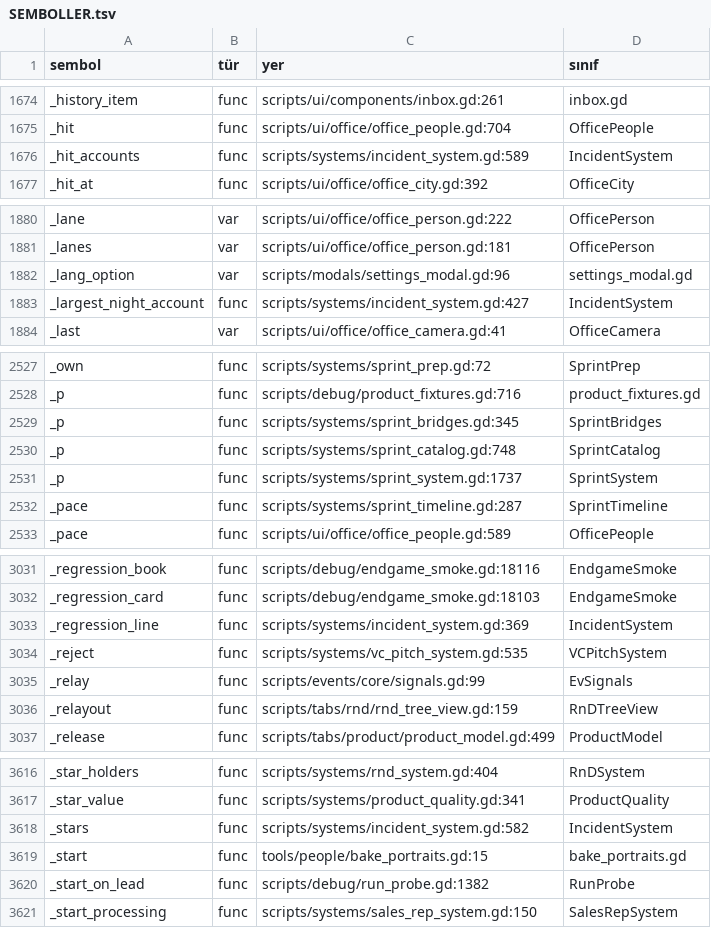
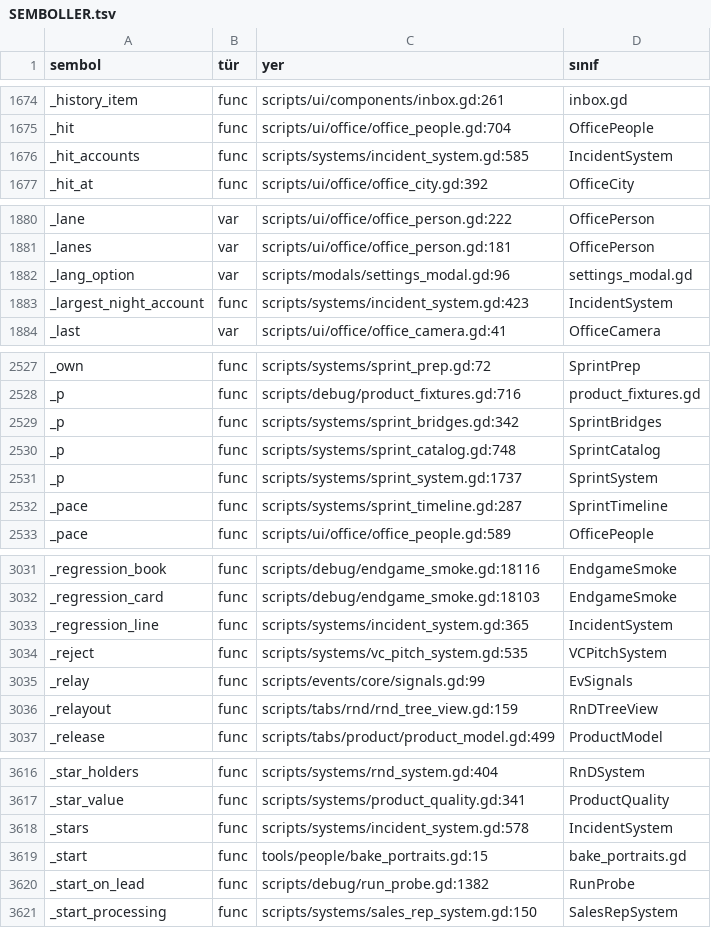
Before and after one commit to erdem1v/projectunicorn, a TSV file: project-unicorn/docs/kod_haritasi/SEMBOLLER.tsv, drawn as a sheet; only a part is shown, gaps mark what is left out; the diff covers the shown part only.

```diff
--- a/project-unicorn/docs/kod_haritasi/SEMBOLLER.tsv
+++ b/project-unicorn/docs/kod_haritasi/SEMBOLLER.tsv
@@ -1675,3 +1675,3 @@ _history_item	func	scripts/ui/components/inbox.gd:261	inbox.gd
 _hit	func	scripts/ui/office/office_people.gd:704	OfficePeople
-_hit_accounts	func	scripts/systems/incident_system.gd:589	IncidentSystem
+_hit_accounts	func	scripts/systems/incident_system.gd:585	IncidentSystem
 _hit_at	func	scripts/ui/office/office_city.gd:392	OfficeCity
@@ -1882,3 +1882,3 @@ _lanes	var	scripts/ui/office/office_person.gd:181	OfficePerson
 _lang_option	var	scripts/modals/settings_modal.gd:96	settings_modal.gd
-_largest_night_account	func	scripts/systems/incident_system.gd:427	IncidentSystem
+_largest_night_account	func	scripts/systems/incident_system.gd:423	IncidentSystem
 _last	var	scripts/ui/office/office_camera.gd:41	OfficeCamera
@@ -2528,3 +2528,3 @@ _own	func	scripts/systems/sprint_prep.gd:72	SprintPrep
 _p	func	scripts/debug/product_fixtures.gd:716	product_fixtures.gd
-_p	func	scripts/systems/sprint_bridges.gd:345	SprintBridges
+_p	func	scripts/systems/sprint_bridges.gd:342	SprintBridges
 _p	func	scripts/systems/sprint_catalog.gd:748	SprintCatalog
@@ -3032,3 +3032,3 @@ _regression_book	func	scripts/debug/endgame_smoke.gd:18116	EndgameSmoke
 _regression_card	func	scripts/debug/endgame_smoke.gd:18103	EndgameSmoke
-_regression_line	func	scripts/systems/incident_system.gd:369	IncidentSystem
+_regression_line	func	scripts/systems/incident_system.gd:365	IncidentSystem
 _reject	func	scripts/systems/vc_pitch_system.gd:535	VCPitchSystem
@@ -3617,3 +3617,3 @@ _star_holders	func	scripts/systems/rnd_system.gd:404	RnDSystem
 _star_value	func	scripts/systems/product_quality.gd:341	ProductQuality
-_stars	func	scripts/systems/incident_system.gd:582	IncidentSystem
+_stars	func	scripts/systems/incident_system.gd:578	IncidentSystem
 _start	func	tools/people/bake_portraits.gd:15	bake_portraits.gd
```
Also changed, not shown: 24 edited cells elsewhere in this file, 4 other files.
